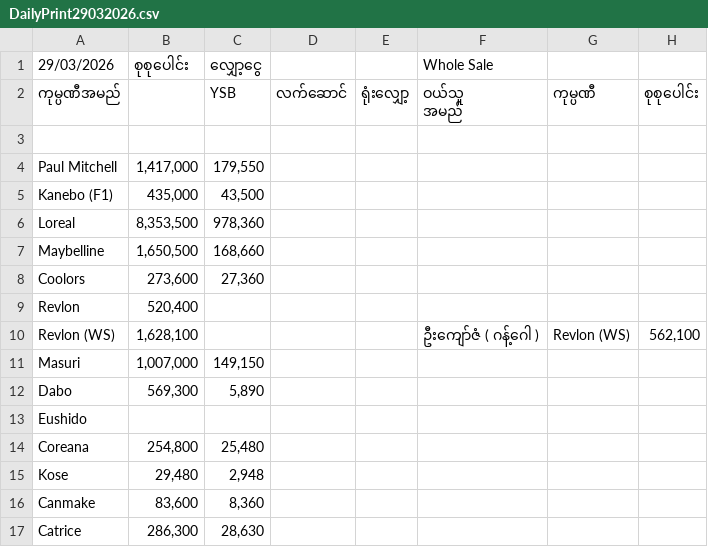
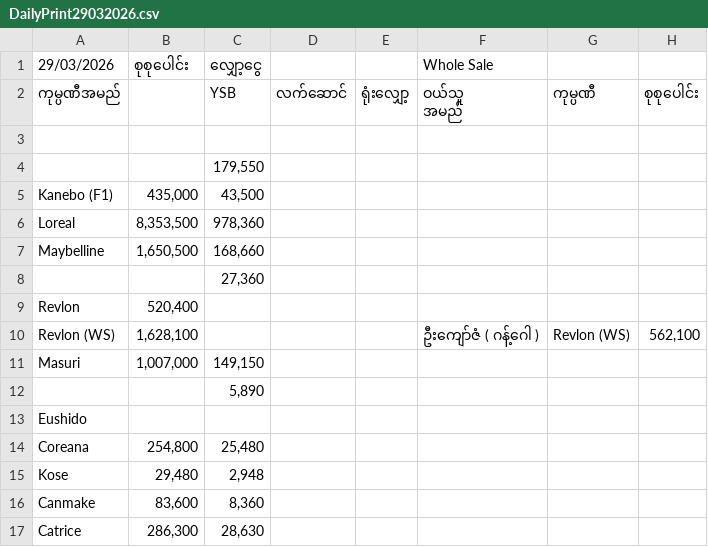
Before and after one commit to anthonyoblivion124/orderflow, a CSV file: csv/DailyPrint29032026.csv, drawn as a sheet; only a part is shown; the diff names each change by its address in the sheet, - before the commit and + after, or states it on an @@ line.

Commit message:
update

```diff
--- a/csv/DailyPrint29032026.csv
+++ b/csv/DailyPrint29032026.csv
-A4 (29/03/2026): Paul Mitchell
+A4 (29/03/2026): (empty)
-B4 (စုစုပေါင်း): 1,417,000
+B4 (စုစုပေါင်း): (empty)
-A8 (29/03/2026): Coolors
+A8 (29/03/2026): (empty)
-B8 (စုစုပေါင်း): 273,600
+B8 (စုစုပေါင်း): (empty)
-A12 (29/03/2026): Dabo
+A12 (29/03/2026): (empty)
-B12 (စုစုပေါင်း): 569,300
+B12 (စုစုပေါင်း): (empty)
```
